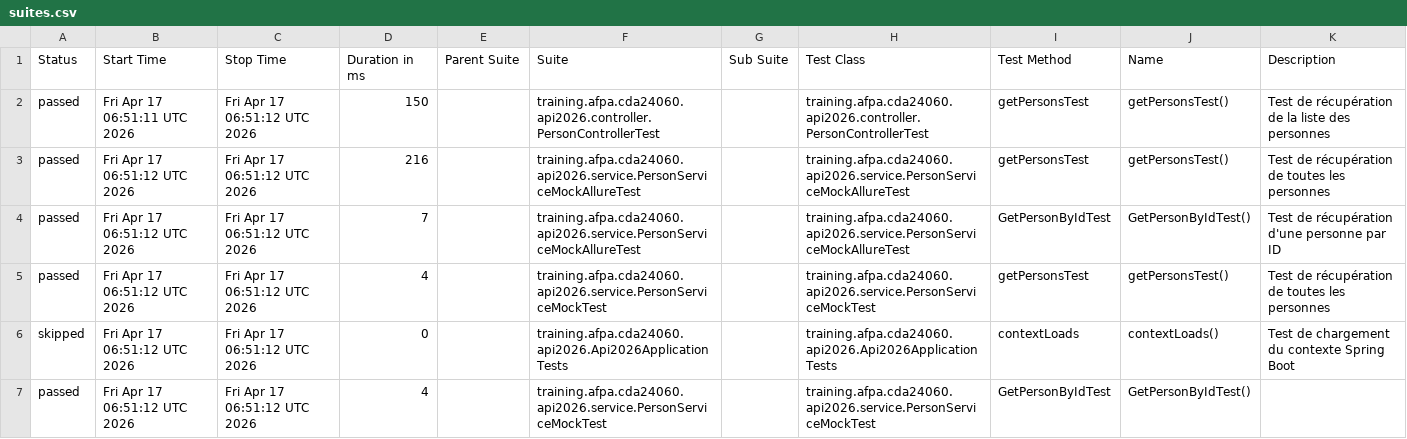
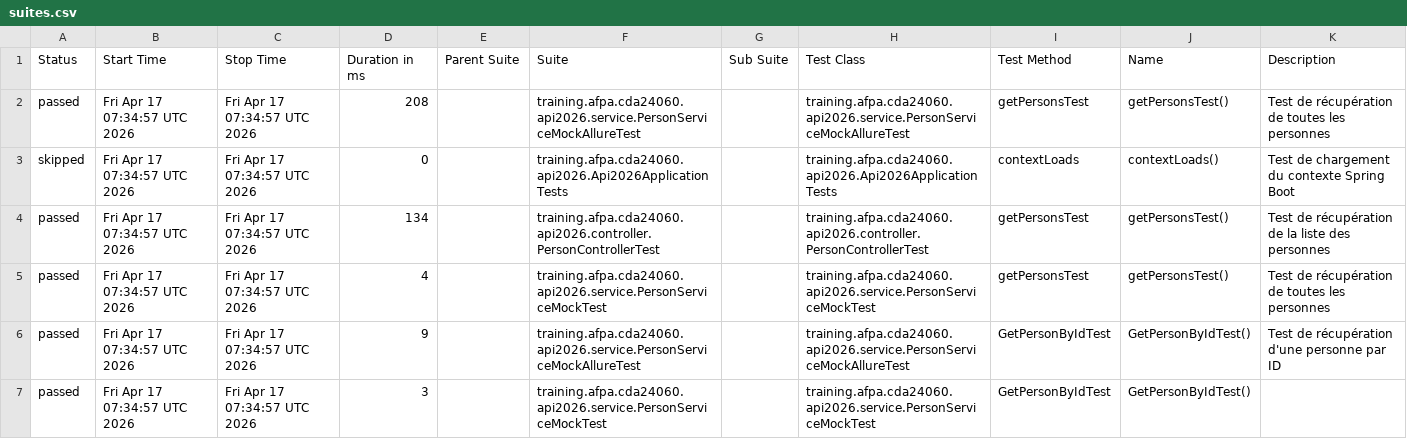
Before and after one commit to neojero/apiSpringboot2026, a CSV file: allure-report/data/suites.csv, drawn as a sheet.

```diff
--- a/allure-report/data/suites.csv
+++ b/allure-report/data/suites.csv
@@ -1,7 +1,7 @@
 "Status","Start Time","Stop Time","Duration in ms","Parent Suite","Suite","Sub Suite","Test Class","Test Method","Name","Description"
-"passed","Fri Apr 17 06:51:11 UTC 2026","Fri Apr 17 06:51:12 UTC 2026","150","","training.afpa.cda24060.api2026.controller.PersonControllerTest","","training.afpa.cda24060.api2026.controller.PersonControllerTest","getPersonsTest","getPersonsTest()","Test de récupération de la liste des personnes"
-"passed","Fri Apr 17 06:51:12 UTC 2026","Fri Apr 17 06:51:12 UTC 2026","216","","training.afpa.cda24060.api2026.service.PersonServiceMockAllureTest","","training.afpa.cda24060.api2026.service.PersonServiceMockAllureTest","getPersonsTest","getPersonsTest()","Test de récupération de toutes les personnes"
-"passed","Fri Apr 17 06:51:12 UTC 2026","Fri Apr 17 06:51:12 UTC 2026","7","","training.afpa.cda24060.api2026.service.PersonServiceMockAllureTest","","training.afpa.cda24060.api2026.service.PersonServiceMockAllureTest","GetPersonByIdTest","GetPersonByIdTest()","Test de récupération d'une personne par ID"
-"passed","Fri Apr 17 06:51:12 UTC 2026","Fri Apr 17 06:51:12 UTC 2026","4","","training.afpa.cda24060.api2026.service.PersonServiceMockTest","","training.afpa.cda24060.api2026.service.PersonServiceMockTest","getPersonsTest","getPersonsTest()","Test de récupération de toutes les personnes"
-"skipped","Fri Apr 17 06:51:12 UTC 2026","Fri Apr 17 06:51:12 UTC 2026","0","","training.afpa.cda24060.api2026.Api2026ApplicationTests","","training.afpa.cda24060.api2026.Api2026ApplicationTests","contextLoads","contextLoads()","Test de chargement du contexte Spring Boot"
-"passed","Fri Apr 17 06:51:12 UTC 2026","Fri Apr 17 06:51:12 UTC 2026","4","","training.afpa.cda24060.api2026.service.PersonServiceMockTest","","training.afpa.cda24060.api2026.service.PersonServiceMockTest","GetPersonByIdTest","GetPersonByIdTest()",""
+"passed","Fri Apr 17 07:34:57 UTC 2026","Fri Apr 17 07:34:57 UTC 2026","208","","training.afpa.cda24060.api2026.service.PersonServiceMockAllureTest","","training.afpa.cda24060.api2026.service.PersonServiceMockAllureTest","getPersonsTest","getPersonsTest()","Test de récupération de toutes les personnes"
+"skipped","Fri Apr 17 07:34:57 UTC 2026","Fri Apr 17 07:34:57 UTC 2026","0","","training.afpa.cda24060.api2026.Api2026ApplicationTests","","training.afpa.cda24060.api2026.Api2026ApplicationTests","contextLoads","contextLoads()","Test de chargement du contexte Spring Boot"
+"passed","Fri Apr 17 07:34:57 UTC 2026","Fri Apr 17 07:34:57 UTC 2026","134","","training.afpa.cda24060.api2026.controller.PersonControllerTest","","training.afpa.cda24060.api2026.controller.PersonControllerTest","getPersonsTest","getPersonsTest()","Test de récupération de la liste des personnes"
+"passed","Fri Apr 17 07:34:57 UTC 2026","Fri Apr 17 07:34:57 UTC 2026","4","","training.afpa.cda24060.api2026.service.PersonServiceMockTest","","training.afpa.cda24060.api2026.service.PersonServiceMockTest","getPersonsTest","getPersonsTest()","Test de récupération de toutes les personnes"
+"passed","Fri Apr 17 07:34:57 UTC 2026","Fri Apr 17 07:34:57 UTC 2026","9","","training.afpa.cda24060.api2026.service.PersonServiceMockAllureTest","","training.afpa.cda24060.api2026.service.PersonServiceMockAllureTest","GetPersonByIdTest","GetPersonByIdTest()","Test de récupération d'une personne par ID"
+"passed","Fri Apr 17 07:34:57 UTC 2026","Fri Apr 17 07:34:57 UTC 2026","3","","training.afpa.cda24060.api2026.service.PersonServiceMockTest","","training.afpa.cda24060.api2026.service.PersonServiceMockTest","GetPersonByIdTest","GetPersonByIdTest()",""
```
Also changed, not shown: allure-report/data/behaviors.csv, 33 other files.
